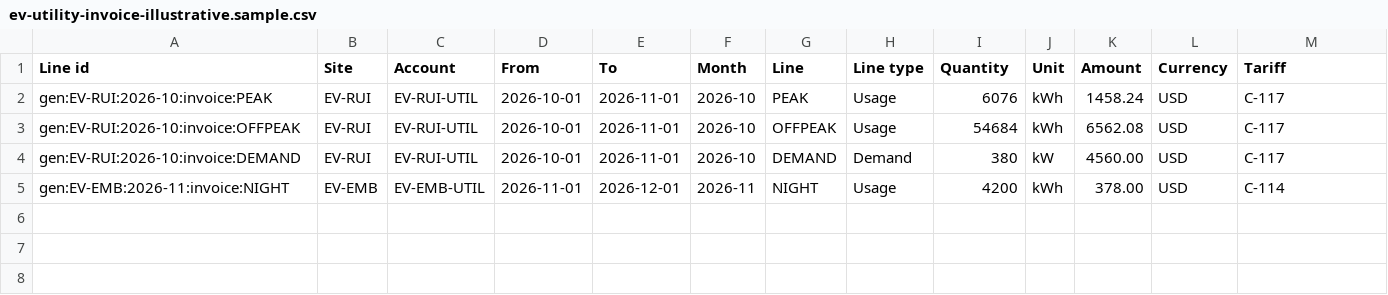
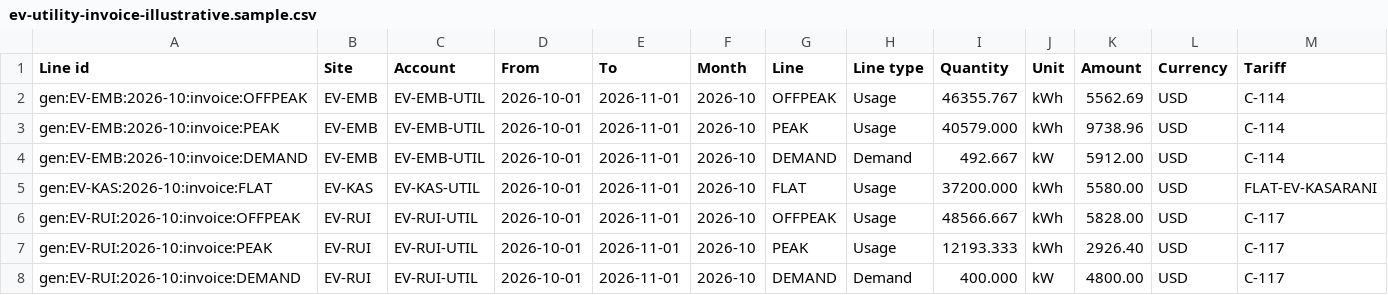
Before and after one commit to bineyame/AssetOpsV1, a CSV file: backend/conversions/profiles/ev-utility-invoice-illustrative.sample.csv, drawn as a sheet.

```diff
--- a/backend/conversions/profiles/ev-utility-invoice-illustrative.sample.csv
+++ b/backend/conversions/profiles/ev-utility-invoice-illustrative.sample.csv
@@ -1,5 +1,8 @@
 Line id,Site,Account,From,To,Month,Line,Line type,Quantity,Unit,Amount,Currency,Tariff
-gen:EV-RUI:2026-10:invoice:PEAK,EV-RUI,EV-RUI-UTIL,2026-10-01,2026-11-01,2026-10,PEAK,Usage,6076,kWh,1458.24,USD,C-117
-gen:EV-RUI:2026-10:invoice:OFFPEAK,EV-RUI,EV-RUI-UTIL,2026-10-01,2026-11-01,2026-10,OFFPEAK,Usage,54684,kWh,6562.08,USD,C-117
-gen:EV-RUI:2026-10:invoice:DEMAND,EV-RUI,EV-RUI-UTIL,2026-10-01,2026-11-01,2026-10,DEMAND,Demand,380,kW,4560.00,USD,C-117
-gen:EV-EMB:2026-11:invoice:NIGHT,EV-EMB,EV-EMB-UTIL,2026-11-01,2026-12-01,2026-11,NIGHT,Usage,4200,kWh,378.00,USD,C-114
+gen:EV-EMB:2026-10:invoice:OFFPEAK,EV-EMB,EV-EMB-UTIL,2026-10-01,2026-11-01,2026-10,OFFPEAK,Usage,46355.767,kWh,5562.69,USD,C-114
+gen:EV-EMB:2026-10:invoice:PEAK,EV-EMB,EV-EMB-UTIL,2026-10-01,2026-11-01,2026-10,PEAK,Usage,40579.000,kWh,9738.96,USD,C-114
+gen:EV-EMB:2026-10:invoice:DEMAND,EV-EMB,EV-EMB-UTIL,2026-10-01,2026-11-01,2026-10,DEMAND,Demand,492.667,kW,5912.00,USD,C-114
+gen:EV-KAS:2026-10:invoice:FLAT,EV-KAS,EV-KAS-UTIL,2026-10-01,2026-11-01,2026-10,FLAT,Usage,37200.000,kWh,5580.00,USD,FLAT-EV-KASARANI
+gen:EV-RUI:2026-10:invoice:OFFPEAK,EV-RUI,EV-RUI-UTIL,2026-10-01,2026-11-01,2026-10,OFFPEAK,Usage,48566.667,kWh,5828.00,USD,C-117
+gen:EV-RUI:2026-10:invoice:PEAK,EV-RUI,EV-RUI-UTIL,2026-10-01,2026-11-01,2026-10,PEAK,Usage,12193.333,kWh,2926.40,USD,C-117
+gen:EV-RUI:2026-10:invoice:DEMAND,EV-RUI,EV-RUI-UTIL,2026-10-01,2026-11-01,2026-10,DEMAND,Demand,400.000,kW,4800.00,USD,C-117
```
Also changed, not shown: backend/conversions/profiles/ev-departures-illustrative.sample.csv, 5 other files.
